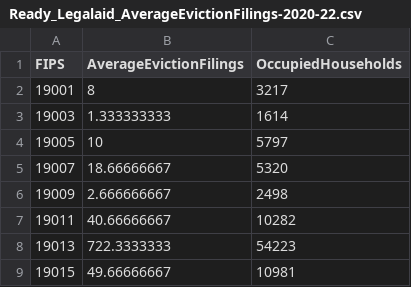
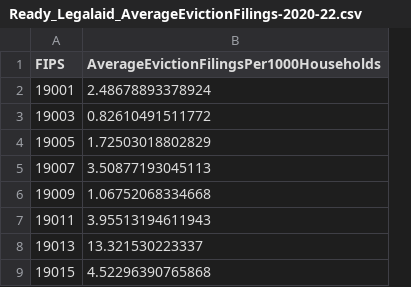
Before and after one commit to DSPG-2022/CED-Housing, a CSV file: Data/CleanData/Ready_Legalaid_AverageEvictionFilings-2020-22.csv, drawn as a sheet; only a part is shown; removed rows and columns are numbered as before the commit, all else as after; the diff names each change by its address in the sheet, - before the commit and + after, or states it on an @@ line.

```diff
--- a/Data/CleanData/Ready_Legalaid_AverageEvictionFilings-2020-22.csv
+++ b/Data/CleanData/Ready_Legalaid_AverageEvictionFilings-2020-22.csv
-column B (AverageEvictionFilings), rows 2-9: 8 | 1.333333333 | 10 | 18.66666667 | 2.666666667 | 40.66666667 | 722.3333333 | 49.66666667
-column C (OccupiedHouseholds), rows 2-9: 3217 | 1614 | 5797 | 5320 | 2498 | 10282 | 54223 | 10981
+column B, rows 1-9: AverageEvictionFilingsPer1000Households | 2.48678893378924 | 0.82610491511772 | 1.72503018802829 | 3.50877193045113 | 1.06752068334668 | 3.95513194611943 | 13.321530223337 | 4.52296390765868
```
Also changed, not shown: 1 other file.
